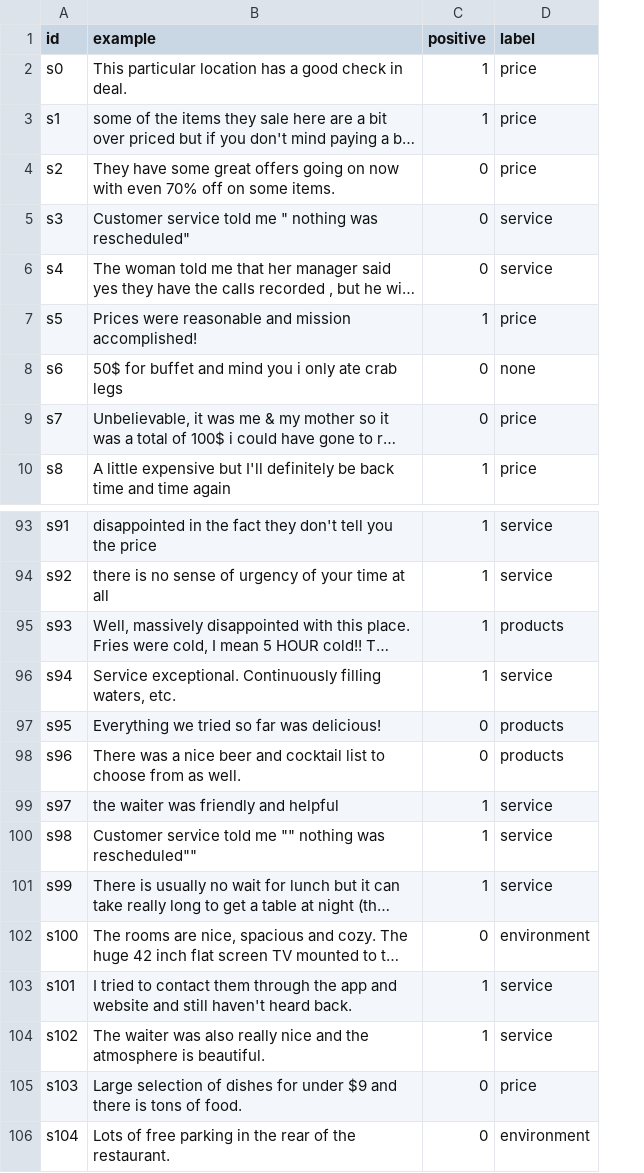
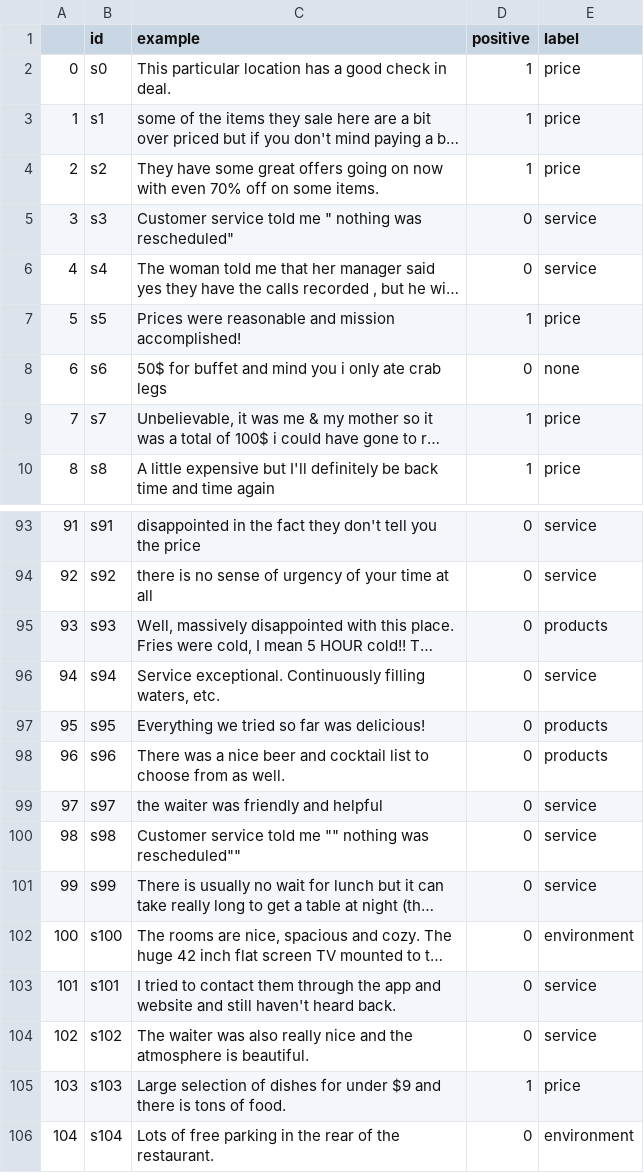
Before and after one commit to SimretA/pattern_synthesizer_api, a CSV file: examples/df/price_service.csv, drawn as a sheet; only a part is shown, gaps mark what is left out; long unchanged cells end in …; addresses are those after the commit; the diff covers the shown part only; the diff names each change by its address in the sheet, - before the commit and + after, or states it on an @@ line.

```diff
--- a/examples/df/price_service.csv
+++ b/examples/df/price_service.csv
+column A, rows 2-10: 0 | 1 | 2 | 3 | 4 | 5 | 6 | 7 | 8; rows 93-106: 91 | 92 | 93 | 94 | 95 | 96 | 97 | 98 | 99 | 100 | 101 | 102 | 103 | 104
-D4 (positive): 0
+D4 (positive): 1
-D9 (positive): 0
+D9 (positive): 1
-D93:D96 (positive): 1
+D93:D96 (positive): 0
-D99:D101 (positive): 1
+D99:D101 (positive): 0
-D103:D104 (positive): 1
+D103:D104 (positive): 0
-D105 (positive): 0
+D105 (positive): 1
```
Also changed, not shown: 14 edited cells elsewhere in this file, 3 other files.
